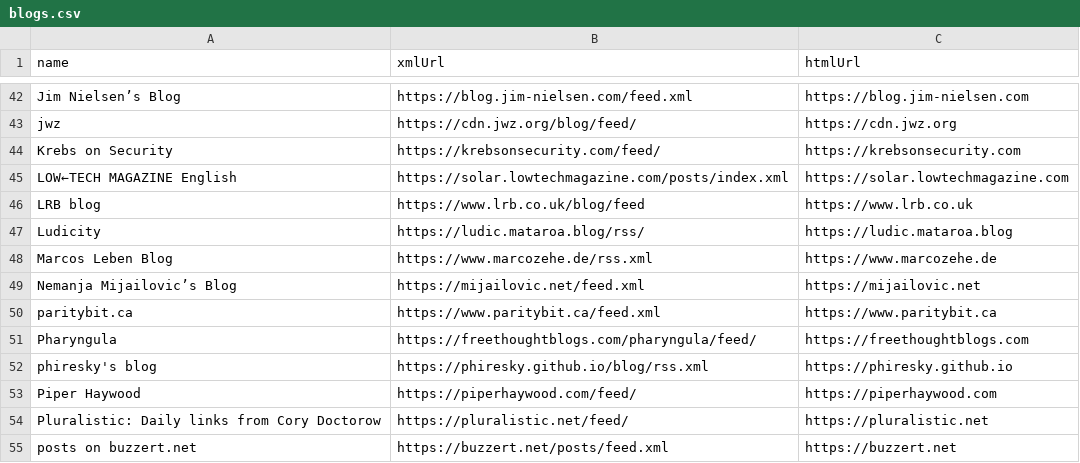
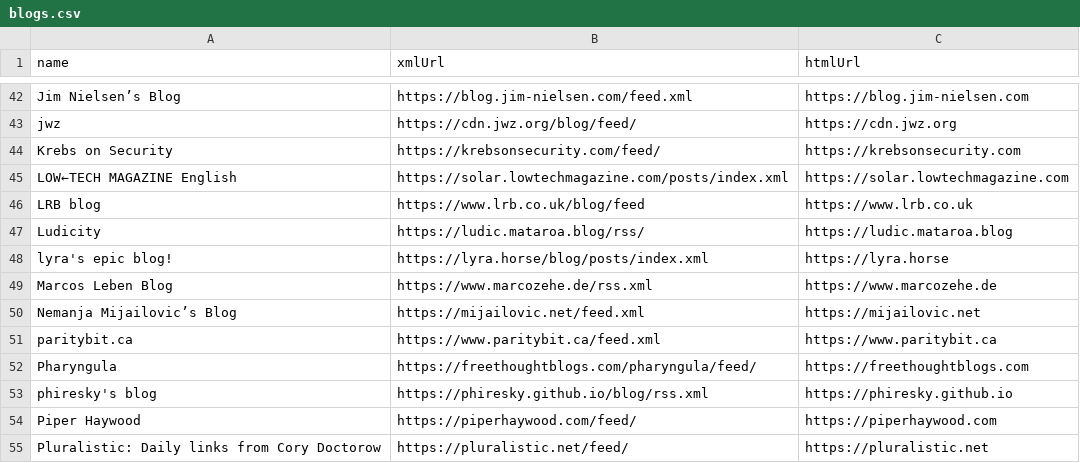
Before and after one commit to TomJB1/my-website-jekyll, a CSV file: _data/blogs.csv, drawn as a sheet; only a part is shown, gaps mark what is left out; the shorter side is filled out with more unchanged rows.

Commit message:
add blog

```diff
--- a/_data/blogs.csv
+++ b/_data/blogs.csv
@@ -47,2 +47,3 @@ LRB blog,https://www.lrb.co.uk/blog/feed,https://www.lrb.co.uk
 Ludicity,https://ludic.mataroa.blog/rss/,https://ludic.mataroa.blog
+lyra's epic blog!,https://lyra.horse/blog/posts/index.xml,https://lyra.horse
 Marcos Leben Blog,https://www.marcozehe.de/rss.xml,https://www.marcozehe.de
```
